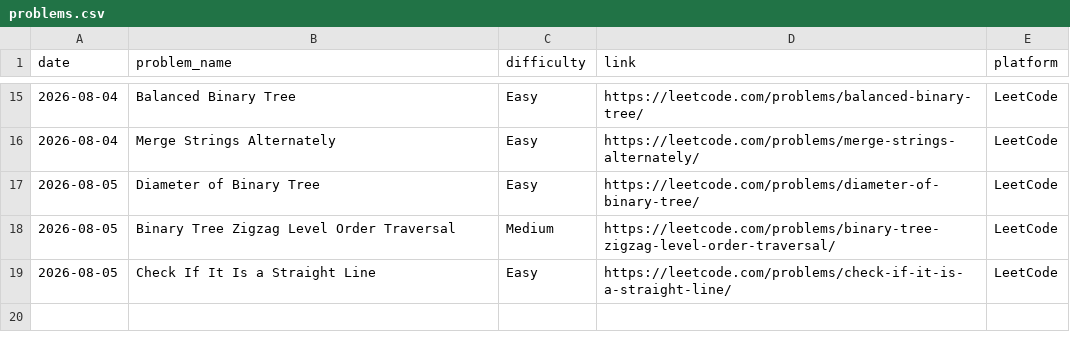
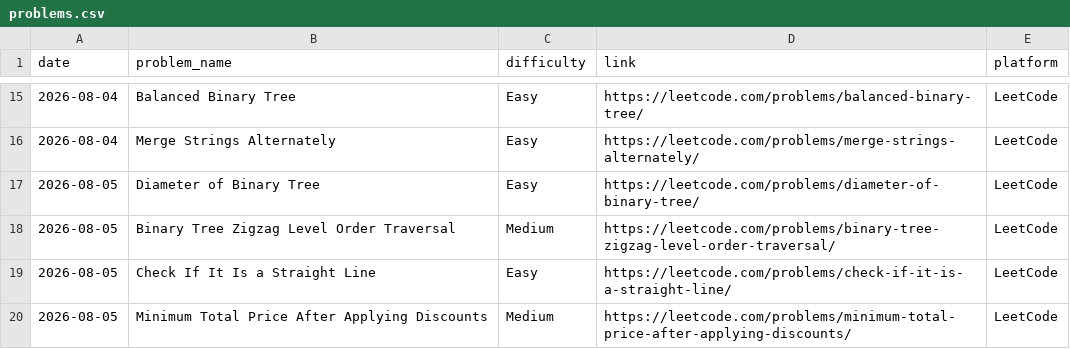
Before and after one commit to vikramnegi21/Dsa-practice-, a CSV file: problems.csv, drawn as a sheet; only a part is shown, gaps mark what is left out; the diff names each change by its address in the sheet, - before the commit and + after, or states it on an @@ line.

Commit message:
Update problems.csv

```diff
--- a/problems.csv
+++ b/problems.csv
+row 20: 2026-08-05 | Minimum Total Price After Applying Discounts | Medium | https://leetcode.com/problems/minimum-total-price-after-applying-discounts/ | LeetCode
```
